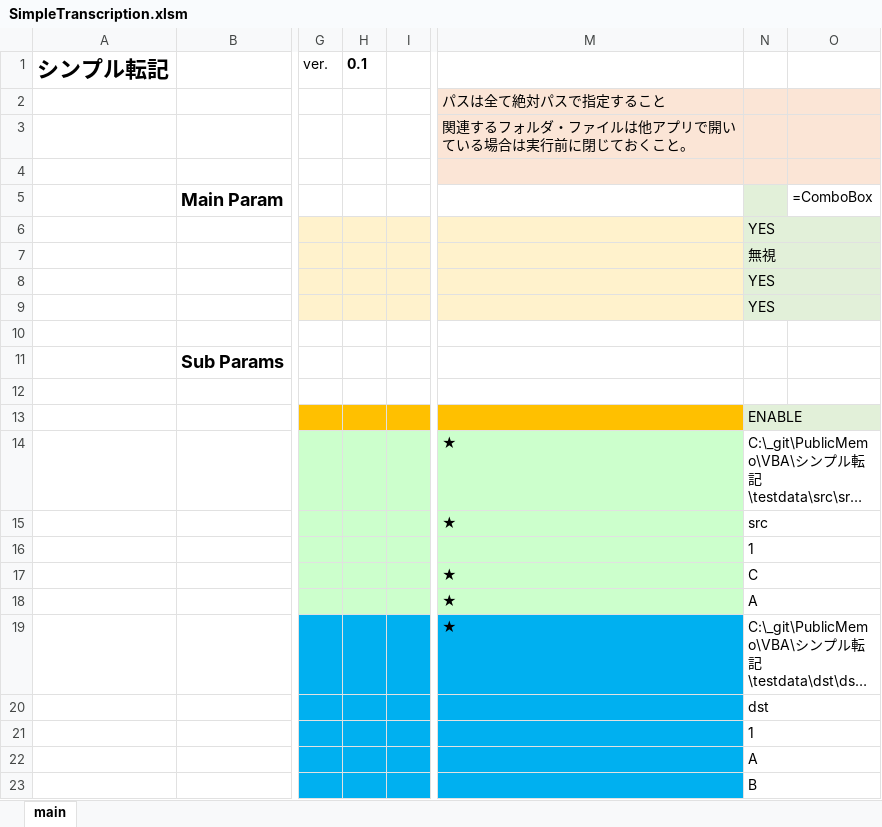
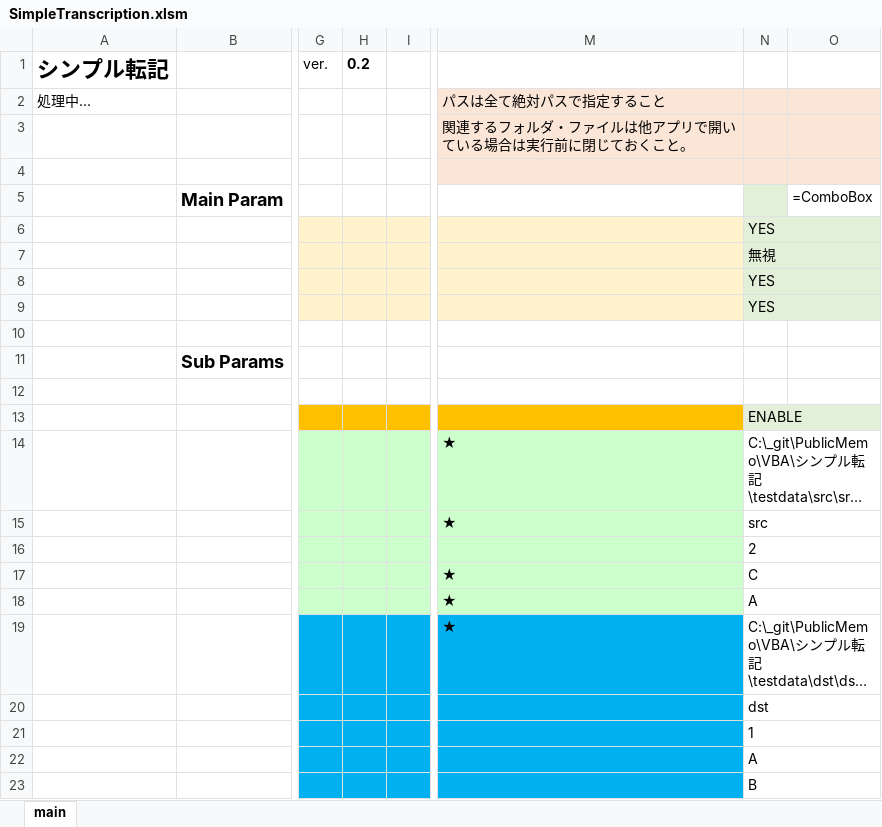
Before and after one commit to mtk57/PublicMemo, an Excel workbook: VBA/シンプル転記/SimpleTranscription.xlsm, sheet main, drawn as a sheet; only a part is shown, gaps mark what is left out; long unchanged cells end in …; values as stored, in another font and other column widths than the file's, no borders; charts and pictures not drawn; the diff names each change by its address in the sheet, - before the commit and + after, or states it on an @@ line.

Commit message:
ver0.2(一時コミット)

```diff
--- a/VBA/シンプル転記/SimpleTranscription.xlsm (sheet main)
+++ b/VBA/シンプル転記/SimpleTranscription.xlsm (sheet main)
-H1: 0.1
+H1: 0.2
-A2: (empty)
+A2: 処理中...
-N16: 1
+N16: 2
```
